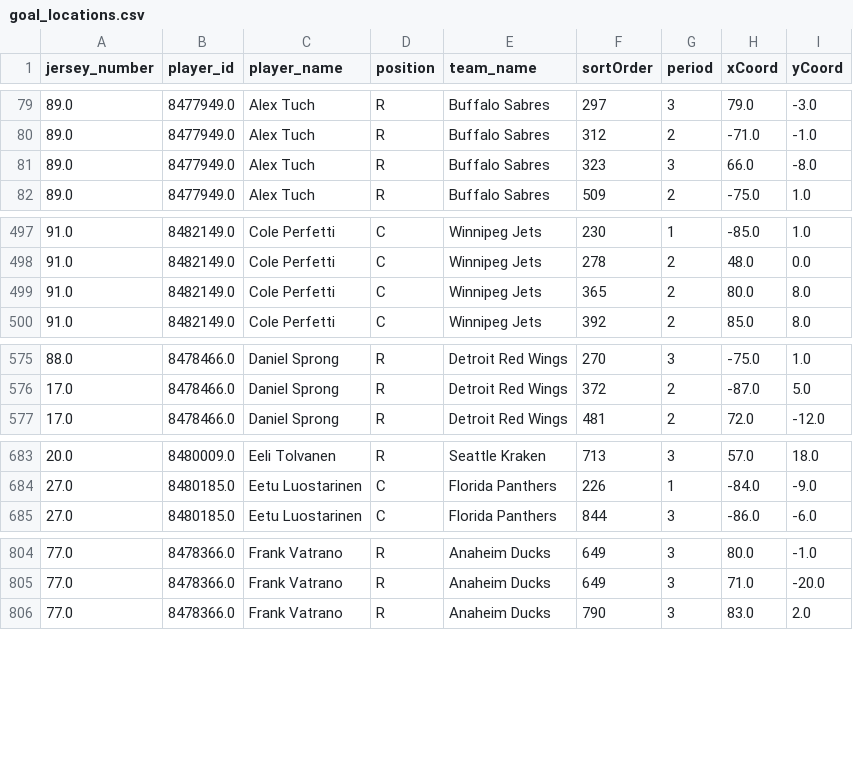
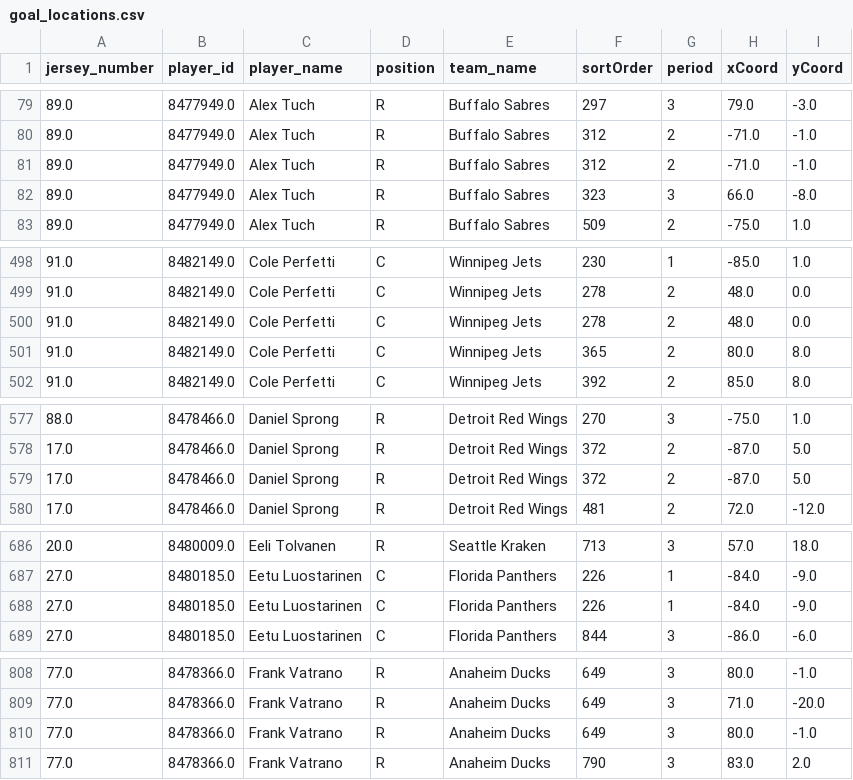
Before and after one commit to kjchrz03/hockey-streamlit, a CSV file: data/goal_locations.csv, drawn as a sheet; only a part is shown, gaps mark what is left out; the diff covers the shown part only.

```diff
--- a/data/goal_locations.csv
+++ b/data/goal_locations.csv
@@ -80,2 +80,3 @@ jersey_number,player_id,player_name,position,team_name,sortOrder,period,xCoord,y
 89.0,8477949.0,Alex Tuch,R,Buffalo Sabres,312,2,-71.0,-1.0
+89.0,8477949.0,Alex Tuch,R,Buffalo Sabres,312,2,-71.0,-1.0
 89.0,8477949.0,Alex Tuch,R,Buffalo Sabres,323,3,66.0,-8.0
@@ -498,2 +499,3 @@ jersey_number,player_id,player_name,position,team_name,sortOrder,period,xCoord,y
 91.0,8482149.0,Cole Perfetti,C,Winnipeg Jets,278,2,48.0,0.0
+91.0,8482149.0,Cole Perfetti,C,Winnipeg Jets,278,2,48.0,0.0
 91.0,8482149.0,Cole Perfetti,C,Winnipeg Jets,365,2,80.0,8.0
@@ -576,2 +578,3 @@ jersey_number,player_id,player_name,position,team_name,sortOrder,period,xCoord,y
 17.0,8478466.0,Daniel Sprong,R,Detroit Red Wings,372,2,-87.0,5.0
+17.0,8478466.0,Daniel Sprong,R,Detroit Red Wings,372,2,-87.0,5.0
 17.0,8478466.0,Daniel Sprong,R,Detroit Red Wings,481,2,72.0,-12.0
@@ -684,2 +687,3 @@ jersey_number,player_id,player_name,position,team_name,sortOrder,period,xCoord,y
 27.0,8480185.0,Eetu Luostarinen,C,Florida Panthers,226,1,-84.0,-9.0
+27.0,8480185.0,Eetu Luostarinen,C,Florida Panthers,226,1,-84.0,-9.0
 27.0,8480185.0,Eetu Luostarinen,C,Florida Panthers,844,3,-86.0,-6.0
@@ -805,2 +809,3 @@ jersey_number,player_id,player_name,position,team_name,sortOrder,period,xCoord,y
 77.0,8478366.0,Frank Vatrano,R,Anaheim Ducks,649,3,71.0,-20.0
+77.0,8478366.0,Frank Vatrano,R,Anaheim Ducks,649,3,80.0,-1.0
 77.0,8478366.0,Frank Vatrano,R,Anaheim Ducks,790,3,83.0,2.0
```
Also changed, not shown: 8 added rows elsewhere in this file, data/goal_counts.csv.
